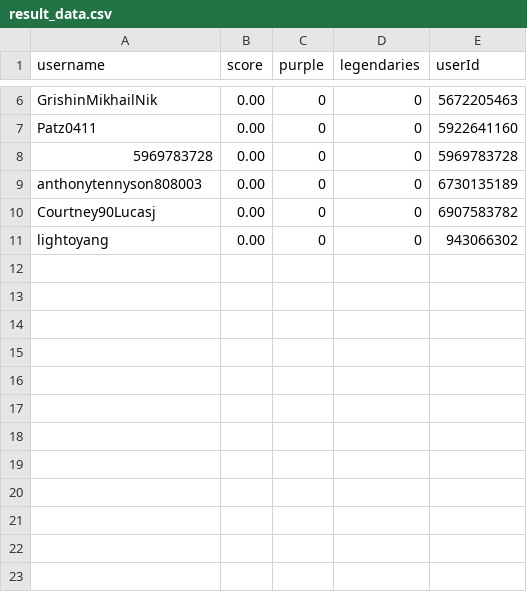
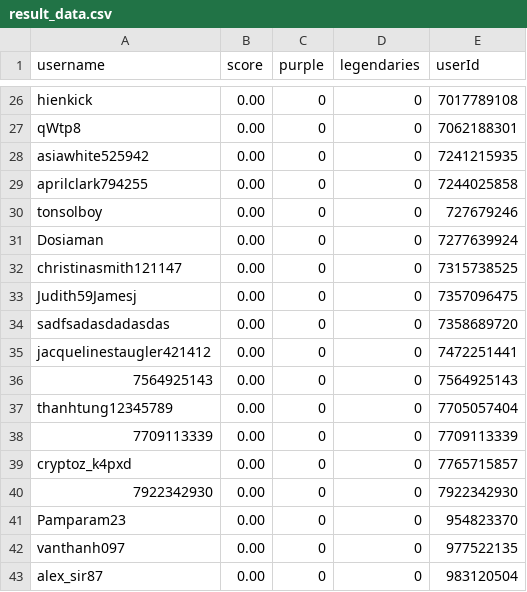
Before and after one commit to a-bormotov/tg_gold_rush, a CSV file: result_data.csv, drawn as a sheet; only a part is shown, gaps mark what is left out; addresses are those after the commit; the diff covers the shown part only; the diff names each change by its address in the sheet, - before the commit and + after, or states it on an @@ line.

```diff
--- a/result_data.csv
+++ b/result_data.csv
-A26 (username): GrishinMikhailNik
+A26 (username): hienkick
-E26 (userId): 5672205463
+E26 (userId): 7017789108
+row 27: qWtp8 | 0.00 | 0 | 0 | 7062188301
-A28 (username): Patz0411
+A28 (username): asiawhite525942
-E28 (userId): 5922641160
+E28 (userId): 7241215935
-A29 (username): 5969783728
+A29 (username): aprilclark794255
-E29 (userId): 5969783728
+E29 (userId): 7244025858
-A30 (username): anthonytennyson808003
+A30 (username): tonsolboy
-E30 (userId): 6730135189
+E30 (userId): 727679246
+row 31: Dosiaman | 0.00 | 0 | 0 | 7277639924
+row 32: christinasmith121147 | 0.00 | 0 | 0 | 7315738525
+row 33: Judith59Jamesj | 0.00 | 0 | 0 | 7357096475
+row 34: sadfsadasdadasdas | 0.00 | 0 | 0 | 7358689720
-A35 (username): Courtney90Lucasj
+A35 (username): jacquelinestaugler421412
-E35 (userId): 6907583782
+E35 (userId): 7472251441
+row 36: 7564925143 | 0.00 | 0 | 0 | 7564925143
+row 37: thanhtung12345789 | 0.00 | 0 | 0 | 7705057404
+row 38: 7709113339 | 0.00 | 0 | 0 | 7709113339
+row 39: cryptoz_k4pxd | 0.00 | 0 | 0 | 7765715857
+row 40: 7922342930 | 0.00 | 0 | 0 | 7922342930
+row 41: Pamparam23 | 0.00 | 0 | 0 | 954823370
-A42 (username): lightoyang
+A42 (username): vanthanh097
-E42 (userId): 943066302
+E42 (userId): 977522135
+row 43: alex_sir87 | 0.00 | 0 | 0 | 983120504
```
Also changed, not shown: 20 added rows and 8 edited cells elsewhere in this file, raw_data.csv.
